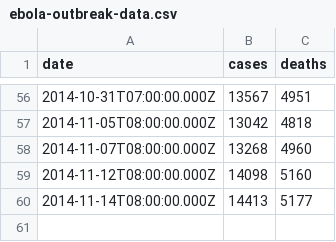
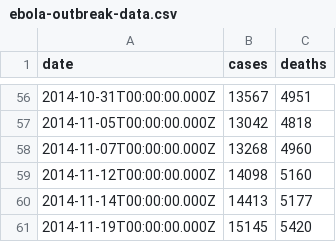
Before and after one commit to montanaflynn/ebola-outbreak-data, a CSV file: ebola-outbreak-data.csv, drawn as a sheet; only a part is shown, gaps mark what is left out; the diff covers the shown part only.

```diff
--- a/ebola-outbreak-data.csv
+++ b/ebola-outbreak-data.csv
@@ -56,5 +56,6 @@ date,cases,deaths
-2014-10-31T07:00:00.000Z,13567,4951
-2014-11-05T08:00:00.000Z,13042,4818
-2014-11-07T08:00:00.000Z,13268,4960
-2014-11-12T08:00:00.000Z,14098,5160
-2014-11-14T08:00:00.000Z,14413,5177
+2014-10-31T00:00:00.000Z,13567,4951
+2014-11-05T00:00:00.000Z,13042,4818
+2014-11-07T00:00:00.000Z,13268,4960
+2014-11-12T00:00:00.000Z,14098,5160
+2014-11-14T00:00:00.000Z,14413,5177
+2014-11-19T00:00:00.000Z,15145,5420
```
Also changed, not shown: 54 edited cells elsewhere in this file, ebola-outbreak-data.tsv, 3 other files.
